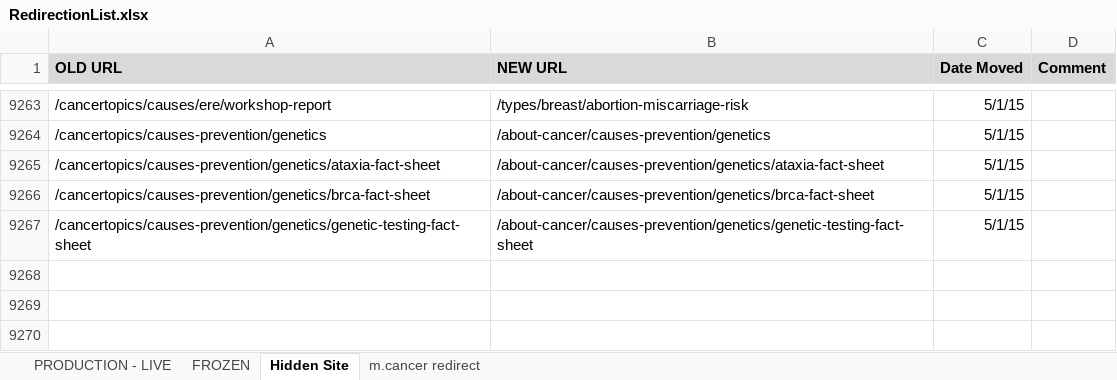
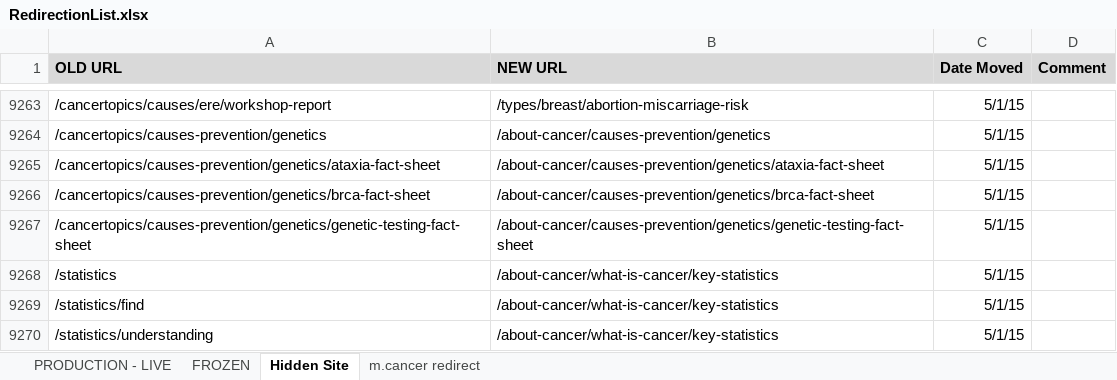
Before and after one commit to NCIOCPL/wcms-content, an Excel workbook: RedirectionList.xlsx, sheet Hidden Site, drawn as a sheet; only a part is shown, gaps mark what is left out; values as stored, in another font and other column widths than the file's, no borders; the diff names each change by its address in the sheet, - before the commit and + after, or states it on an @@ line.

```diff
--- a/RedirectionList.xlsx (sheet Hidden Site)
+++ b/RedirectionList.xlsx (sheet Hidden Site)
+row 9268: /statistics | /about-cancer/what-is-cancer/key-statistics | 5/1/15
+row 9269: /statistics/find | /about-cancer/what-is-cancer/key-statistics | 5/1/15
+row 9270: /statistics/understanding | /about-cancer/what-is-cancer/key-statistics | 5/1/15
```
